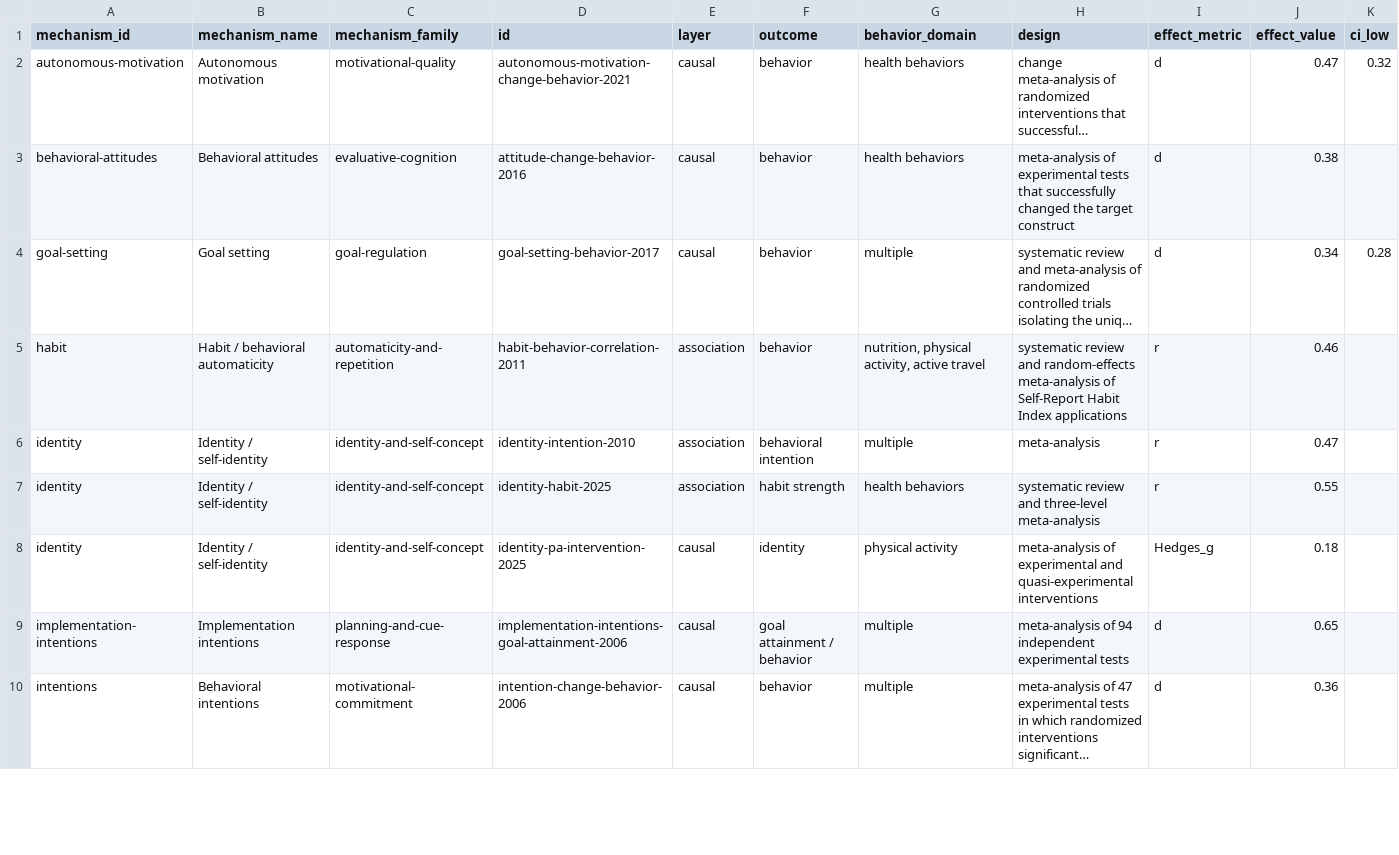
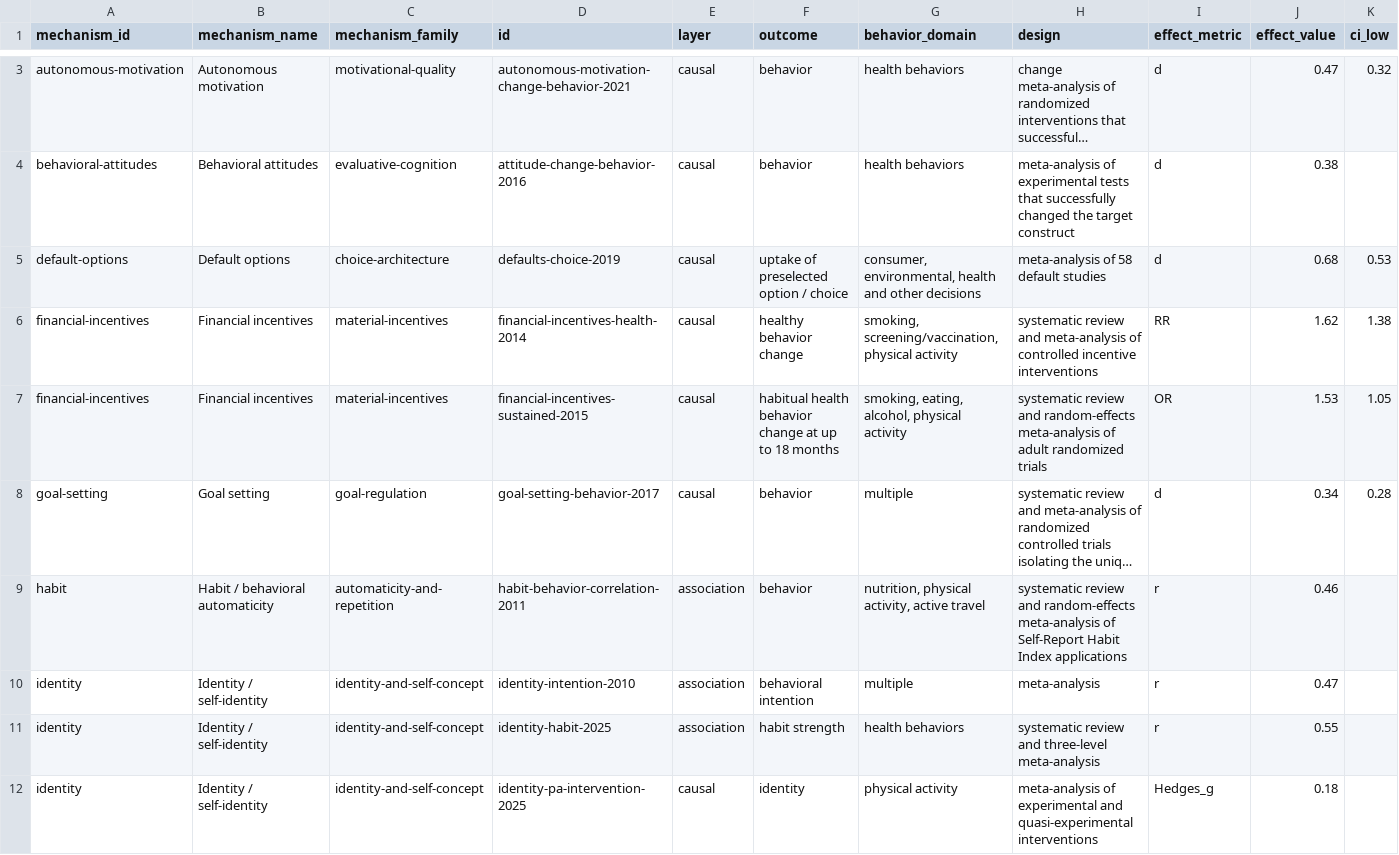
Before and after one commit to isayaGIT/behavior-metarank, a CSV file: generated/evidence_matrix.csv, drawn as a sheet; only a part is shown, gaps mark what is left out; the shorter side is filled out with more unchanged rows; long unchanged cells end in …; rows hold the shown columns only; the diff covers the shown part only; the diff names each change by its address in the sheet, - before the commit and + after, or states it on an @@ line.

Commit message:
Expand MetaRank mechanism clusters

```diff
--- a/generated/evidence_matrix.csv
+++ b/generated/evidence_matrix.csv
+row 5: default-options | Default options | choice-architecture | defaults-choice-2019 | causal | uptake of preselected option / choice | consumer, environmental, health and other decisions | meta-analysis of 58 default studies | d | 0.68 | 0.53
+row 6: financial-incentives | Financial incentives | material-incentives | financial-incentives-health-2014 | causal | healthy behavior change | smoking, screening/vaccination, physical activity | systematic review and meta-analysis of controlled incentive interventions | RR | 1.62 | 1.38
+row 7: financial-incentives | Financial incentives | material-incentives | financial-incentives-sustained-2015 | causal | habitual health behavior change at up to 18 months | smoking, eating, alcohol, physical activity | systematic review and random-effects meta-analysis of adult randomized trials | OR | 1.53 | 1.05
```
Also changed, not shown: 4 added rows elsewhere in this file, generated/papers.csv, 20 other files.
